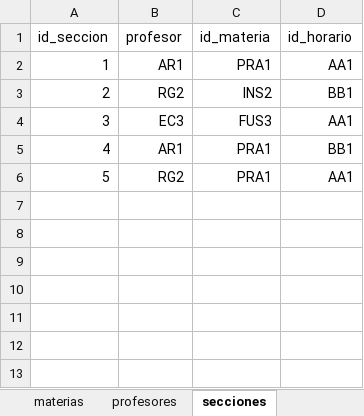
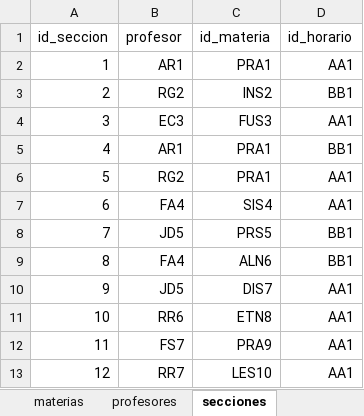
Before and after one commit to Molisawa/FCC, an Excel workbook: BDD.xlsx, sheet secciones, drawn as a sheet; values as stored, in another font and other column widths than the file's, no borders; the diff names each change by its address in the sheet, - before the commit and + after, or states it on an @@ line.

Commit message:
neW elements

```diff
--- a/BDD.xlsx (sheet secciones)
+++ b/BDD.xlsx (sheet secciones)
+row 7: 6 | FA4 | SIS4 | AA1
+row 8: 7 | JD5 | PRS5 | BB1
+row 9: 8 | FA4 | ALN6 | BB1
+row 10: 9 | JD5 | DIS7 | AA1
+row 11: 10 | RR6 | ETN8 | AA1
+row 12: 11 | FS7 | PRA9 | AA1
+row 13: 12 | RR7 | LES10 | AA1
```
Also changed, not shown: sheet profesores.
